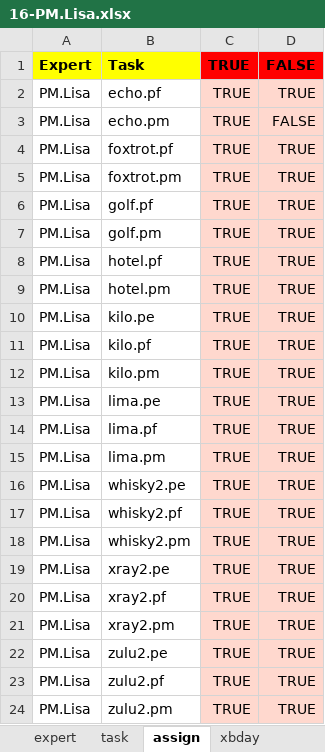
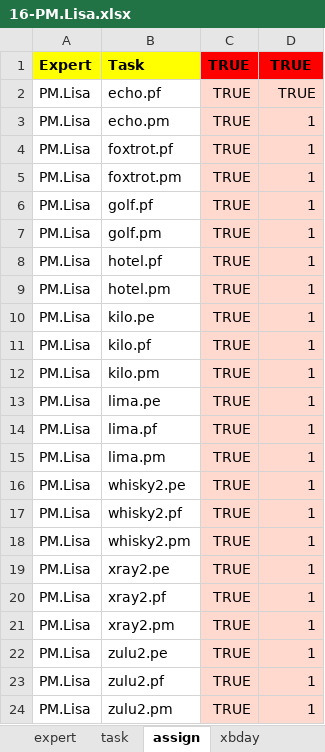
Before and after one commit to romz-pl/yumbo, an Excel workbook: ampl-data-input-excel/16-PM.Lisa/16-PM.Lisa.xlsx, sheet assign, drawn as a sheet; values as stored, in another font and other column widths than the file's, no borders; the diff names each change by its address in the sheet, - before the commit and + after, or states it on an @@ line.

Commit message:
Add caching of loading Excel file

```diff
--- a/ampl-data-input-excel/16-PM.Lisa/16-PM.Lisa.xlsx (sheet assign)
+++ b/ampl-data-input-excel/16-PM.Lisa/16-PM.Lisa.xlsx (sheet assign)
-D1: FALSE
+D1: TRUE
-D3: FALSE
+D3: 1
-D4:D24: TRUE
+D4:D24: 1
```
Also changed, not shown: formulas that keep their value, 3 other files.
